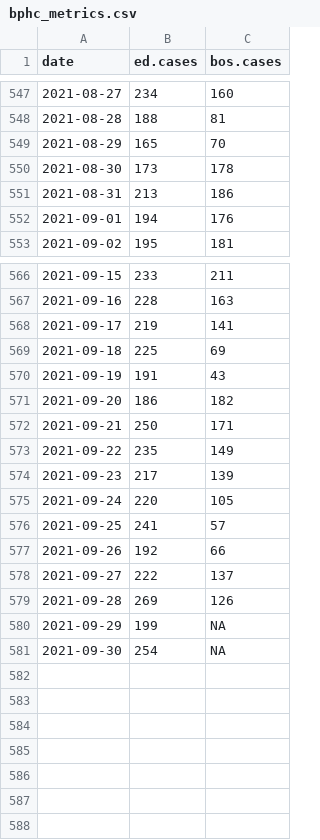
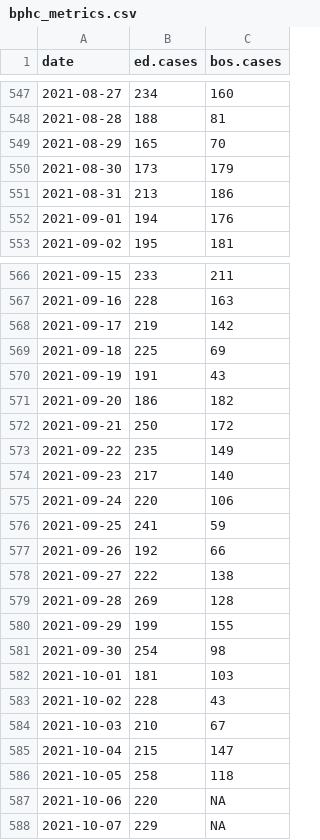
Before and after one commit to sldrydenpeterson/MA-SARSCoV2-Epidemic-Response, a CSV file: bphc_metrics.csv, drawn as a sheet; only a part is shown, gaps mark what is left out; the diff covers the shown part only.

```diff
--- a/bphc_metrics.csv
+++ b/bphc_metrics.csv
@@ -549,3 +549,3 @@ date,ed.cases,bos.cases
 2021-08-29,165,70
-2021-08-30,173,178
+2021-08-30,173,179
 2021-08-31,213,186
@@ -567,3 +567,3 @@ date,ed.cases,bos.cases
 2021-09-16,228,163
-2021-09-17,219,141
+2021-09-17,219,142
 2021-09-18,225,69
@@ -571,11 +571,18 @@ date,ed.cases,bos.cases
 2021-09-20,186,182
-2021-09-21,250,171
+2021-09-21,250,172
 2021-09-22,235,149
-2021-09-23,217,139
-2021-09-24,220,105
-2021-09-25,241,57
+2021-09-23,217,140
+2021-09-24,220,106
+2021-09-25,241,59
 2021-09-26,192,66
-2021-09-27,222,137
-2021-09-28,269,126
-2021-09-29,199,NA
-2021-09-30,254,NA
+2021-09-27,222,138
+2021-09-28,269,128
+2021-09-29,199,155
+2021-09-30,254,98
+2021-10-01,181,103
+2021-10-02,228,43
+2021-10-03,210,67
+2021-10-04,215,147
+2021-10-05,258,118
+2021-10-06,220,NA
+2021-10-07,229,NA
```
Also changed, not shown: 1 edited cell elsewhere in this file, allcovidtowns.csv.
